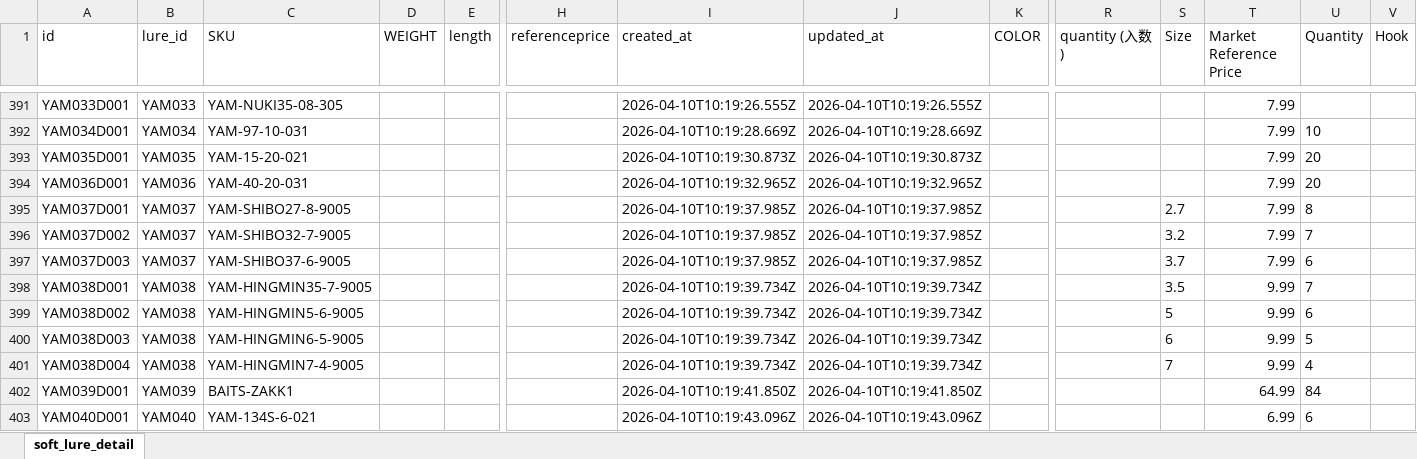
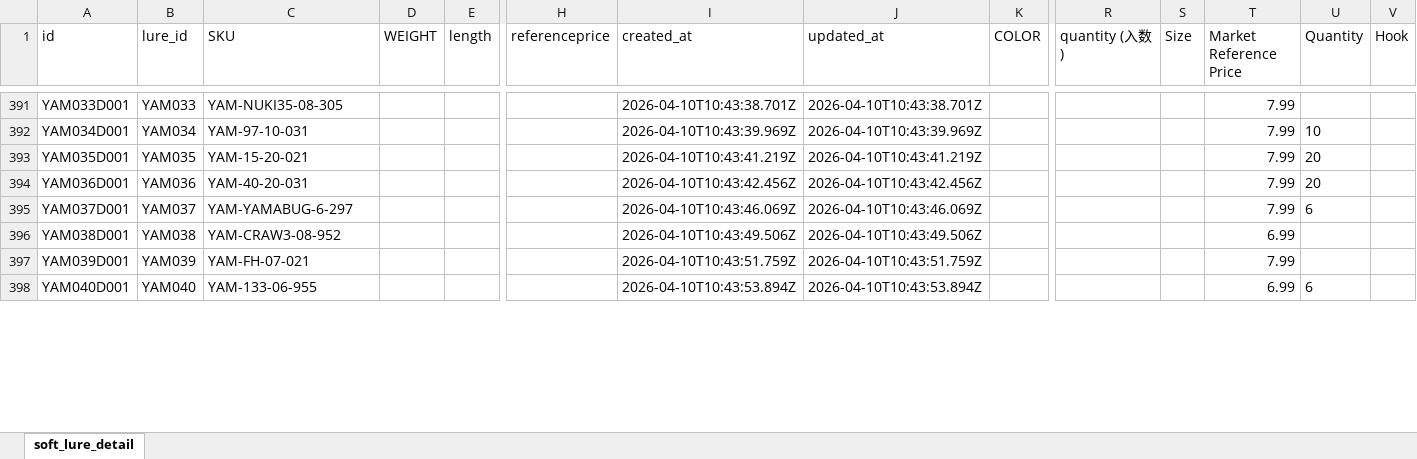
Before and after one commit to Dmaozhua/GearSage, an Excel workbook: GearSage-client/rate/excel/soft_lure_detail.xlsx, sheet soft_lure_detail, drawn as a sheet; only a part is shown, gaps mark what is left out; values as stored, in another font and other column widths than the file's, no borders; removed rows and columns are numbered as before the commit, all else as after; rows hold the shown columns only; the diff covers the shown part only; the diff names each change by its address in the sheet, - before the commit and + after, or states it on an @@ line.

```diff
--- a/GearSage-client/rate/excel/soft_lure_detail.xlsx (sheet soft_lure_detail)
+++ b/GearSage-client/rate/excel/soft_lure_detail.xlsx (sheet soft_lure_detail)
-I391 (created_at): 2026-04-10T10:19:26.555Z
+I391 (created_at): 2026-04-10T10:43:38.701Z
-J391 (updated_at): 2026-04-10T10:19:26.555Z
+J391 (updated_at): 2026-04-10T10:43:38.701Z
-I392 (created_at): 2026-04-10T10:19:28.669Z
+I392 (created_at): 2026-04-10T10:43:39.969Z
-J392 (updated_at): 2026-04-10T10:19:28.669Z
+J392 (updated_at): 2026-04-10T10:43:39.969Z
-I393 (created_at): 2026-04-10T10:19:30.873Z
+I393 (created_at): 2026-04-10T10:43:41.219Z
-J393 (updated_at): 2026-04-10T10:19:30.873Z
+J393 (updated_at): 2026-04-10T10:43:41.219Z
-I394 (created_at): 2026-04-10T10:19:32.965Z
+I394 (created_at): 2026-04-10T10:43:42.456Z
-J394 (updated_at): 2026-04-10T10:19:32.965Z
+J394 (updated_at): 2026-04-10T10:43:42.456Z
-C395 (SKU): YAM-SHIBO27-8-9005
+C395 (SKU): YAM-YAMABUG-6-297
-I395 (created_at): 2026-04-10T10:19:37.985Z
+I395 (created_at): 2026-04-10T10:43:46.069Z
-J395 (updated_at): 2026-04-10T10:19:37.985Z
+J395 (updated_at): 2026-04-10T10:43:46.069Z
-S395 (Size): 2.7
+S395 (Size): (empty)
-U395 (Quantity): 8
+U395 (Quantity): 6
-row 396: YAM037D002 | YAM037 | YAM-SHIBO32-7-9005 |  |  |  | 2026-04-10T10:19:37.985Z | 2026-04-10T10:19:37.985Z |  |  | 3.2 | 7.99 | 7
-row 397: YAM037D003 | YAM037 | YAM-SHIBO37-6-9005 |  |  |  | 2026-04-10T10:19:37.985Z | 2026-04-10T10:19:37.985Z |  |  | 3.7 | 7.99 | 6
-C396 (SKU): YAM-HINGMIN35-7-9005
+C396 (SKU): YAM-CRAW3-08-952
-I396 (created_at): 2026-04-10T10:19:39.734Z
+I396 (created_at): 2026-04-10T10:43:49.506Z
-J396 (updated_at): 2026-04-10T10:19:39.734Z
+J396 (updated_at): 2026-04-10T10:43:49.506Z
-S396 (Size): 3.5
+S396 (Size): (empty)
-T396 (Market Reference Price): 9.99
+T396 (Market Reference Price): 6.99
-U396 (Quantity): 7
+U396 (Quantity): (empty)
-row 399: YAM038D002 | YAM038 | YAM-HINGMIN5-6-9005 |  |  |  | 2026-04-10T10:19:39.734Z | 2026-04-10T10:19:39.734Z |  |  | 5 | 9.99 | 6
-row 400: YAM038D003 | YAM038 | YAM-HINGMIN6-5-9005 |  |  |  | 2026-04-10T10:19:39.734Z | 2026-04-10T10:19:39.734Z |  |  | 6 | 9.99 | 5
-row 401: YAM038D004 | YAM038 | YAM-HINGMIN7-4-9005 |  |  |  | 2026-04-10T10:19:39.734Z | 2026-04-10T10:19:39.734Z |  |  | 7 | 9.99 | 4
-C397 (SKU): BAITS-ZAKK1
+C397 (SKU): YAM-FH-07-021
-I397 (created_at): 2026-04-10T10:19:41.850Z
+I397 (created_at): 2026-04-10T10:43:51.759Z
-J397 (updated_at): 2026-04-10T10:19:41.850Z
+J397 (updated_at): 2026-04-10T10:43:51.759Z
-T397 (Market Reference Price): 64.99
+T397 (Market Reference Price): 7.99
-U397 (Quantity): 84
+U397 (Quantity): (empty)
-C398 (SKU): YAM-134S-6-021
+C398 (SKU): YAM-133-06-955
-I398 (created_at): 2026-04-10T10:19:43.096Z
+I398 (created_at): 2026-04-10T10:43:53.894Z
-J398 (updated_at): 2026-04-10T10:19:43.096Z
+J398 (updated_at): 2026-04-10T10:43:53.894Z
```
Also changed, not shown: 16 added rows and 98 edited cells elsewhere in this sheet, GearSage-client/pkgGear/data_raw/yamamoto_lure_import.xlsx, GearSage-client/rate/excel/lure.xlsx, 6 other files.
